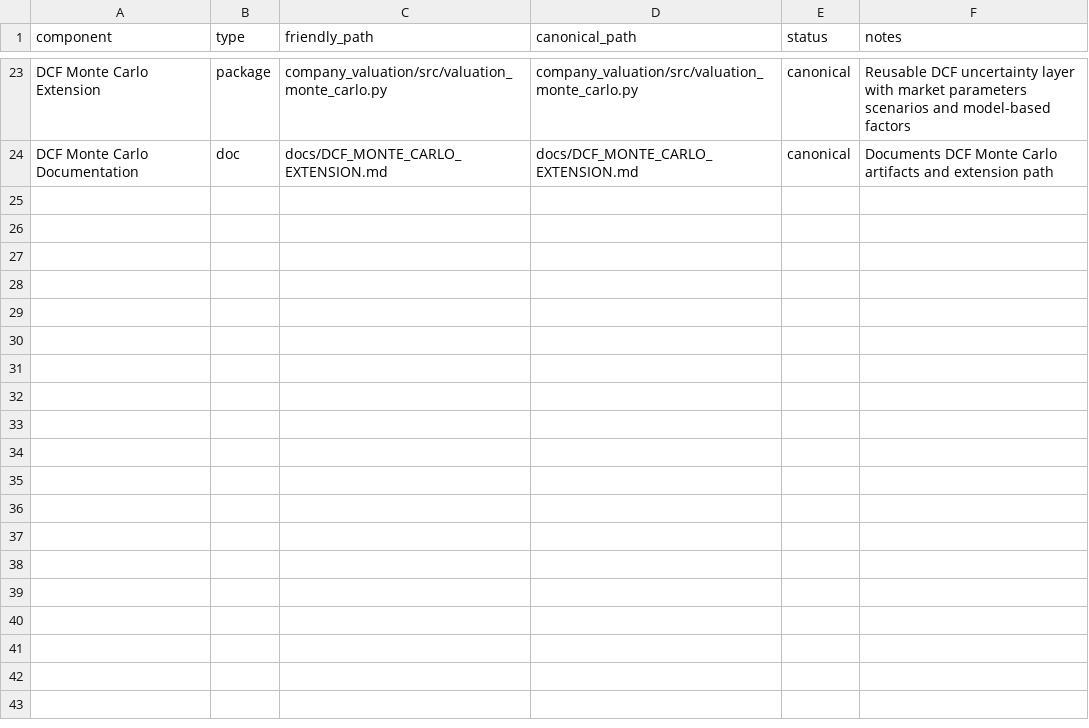
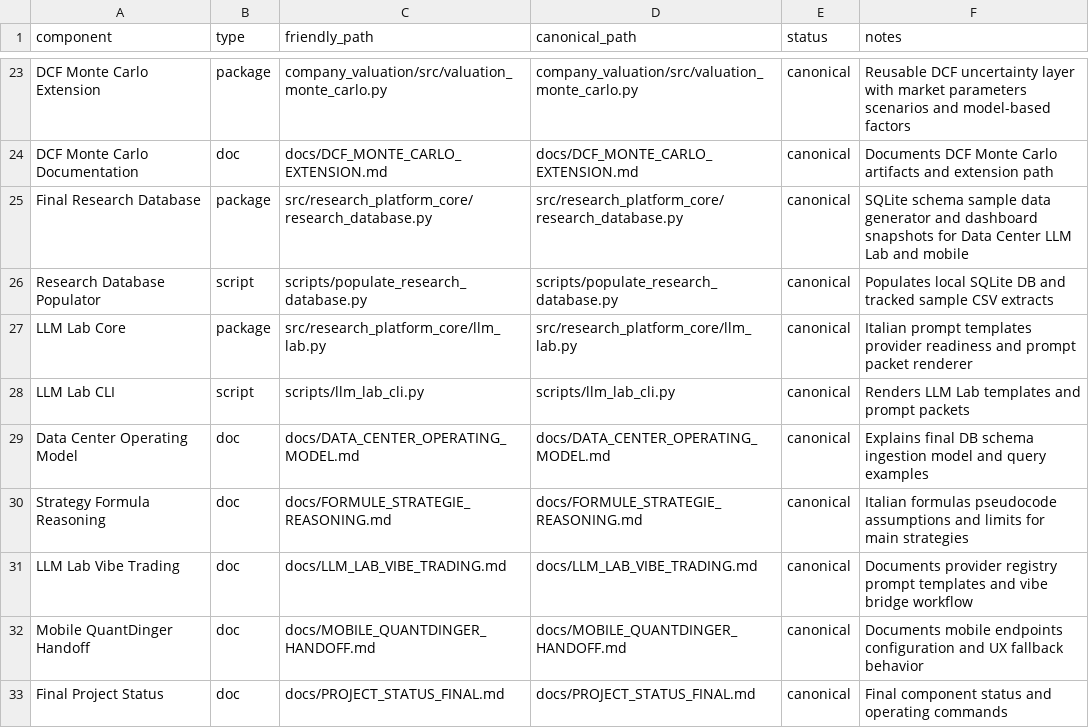
Before and after one commit to TheGenesisAIStory/investment-research-platform-pro, a CSV file: research_platform_definitive/MANIFEST.csv, drawn as a sheet; only a part is shown, gaps mark what is left out; the diff names each change by its address in the sheet, - before the commit and + after, or states it on an @@ line.

Commit message:
Finalize research platform operating layer

```diff
--- a/research_platform_definitive/MANIFEST.csv
+++ b/research_platform_definitive/MANIFEST.csv
+row 25: Final Research Database | package | src/research_platform_core/research_database.py | src/research_platform_core/research_database.py | canonical | SQLite schema sample data generator and dashboard snapshots for Data Center LLM Lab and mobile
+row 26: Research Database Populator | script | scripts/populate_research_database.py | scripts/populate_research_database.py | canonical | Populates local SQLite DB and tracked sample CSV extracts
+row 27: LLM Lab Core | package | src/research_platform_core/llm_lab.py | src/research_platform_core/llm_lab.py | canonical | Italian prompt templates provider readiness and prompt packet renderer
+row 28: LLM Lab CLI | script | scripts/llm_lab_cli.py | scripts/llm_lab_cli.py | canonical | Renders LLM Lab templates and prompt packets
+row 29: Data Center Operating Model | doc | docs/DATA_CENTER_OPERATING_MODEL.md | docs/DATA_CENTER_OPERATING_MODEL.md | canonical | Explains final DB schema ingestion model and query examples
+row 30: Strategy Formula Reasoning | doc | docs/FORMULE_STRATEGIE_REASONING.md | docs/FORMULE_STRATEGIE_REASONING.md | canonical | Italian formulas pseudocode assumptions and limits for main strategies
+row 31: LLM Lab Vibe Trading | doc | docs/LLM_LAB_VIBE_TRADING.md | docs/LLM_LAB_VIBE_TRADING.md | canonical | Documents provider registry prompt templates and vibe bridge workflow
+row 32: Mobile QuantDinger Handoff | doc | docs/MOBILE_QUANTDINGER_HANDOFF.md | docs/MOBILE_QUANTDINGER_HANDOFF.md | canonical | Documents mobile endpoints configuration and UX fallback behavior
+row 33: Final Project Status | doc | docs/PROJECT_STATUS_FINAL.md | docs/PROJECT_STATUS_FINAL.md | canonical | Final component status and operating commands
```
Also changed, not shown: 40 other files.
